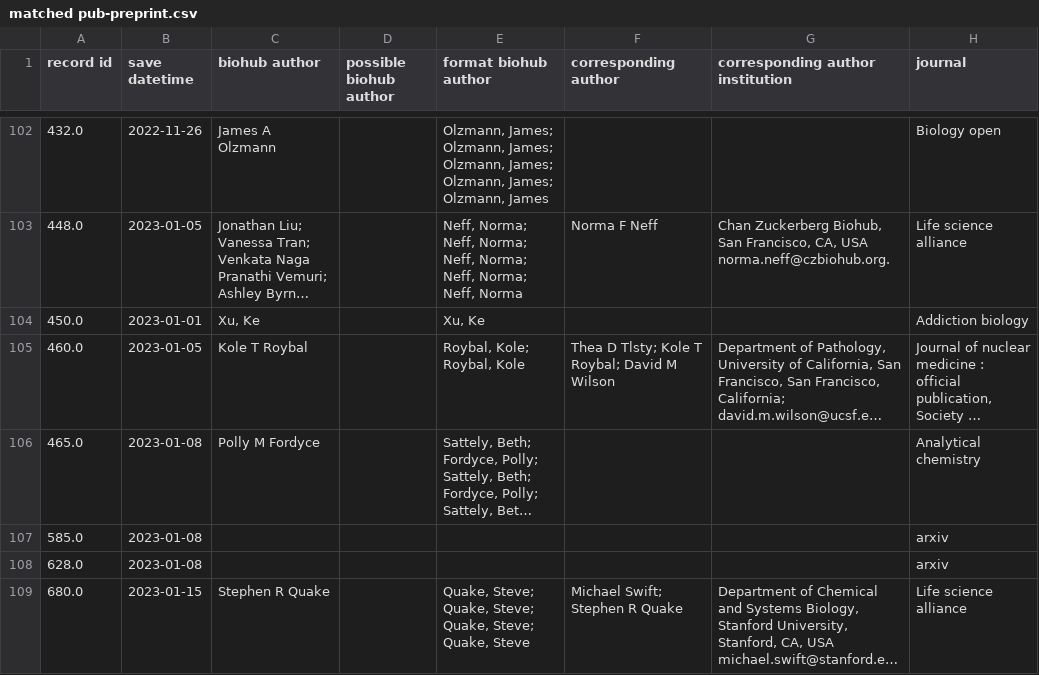
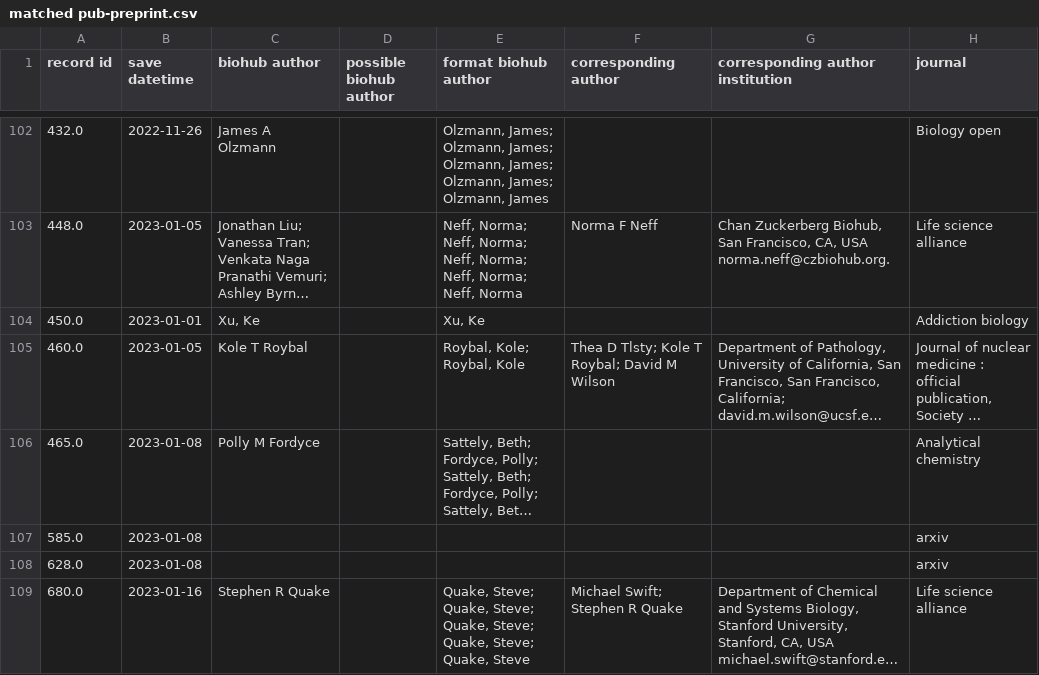
Before and after one commit to hydai99/Pub-Collection-Web, a CSV file: database/matched pub-preprint.csv, drawn as a sheet; only a part is shown, gaps mark what is left out; long unchanged cells end in …; the diff names each change by its address in the sheet, - before the commit and + after, or states it on an @@ line.

```diff
--- a/database/matched pub-preprint.csv
+++ b/database/matched pub-preprint.csv
-B109 (save datetime): 2023-01-15
+B109 (save datetime): 2023-01-16
-E109 (format biohub author): …Steve; Quake, Steve
+E109 (format biohub author): …Steve; Quake, Steve; Quake, Steve
```
Also changed, not shown: 4 other files.
